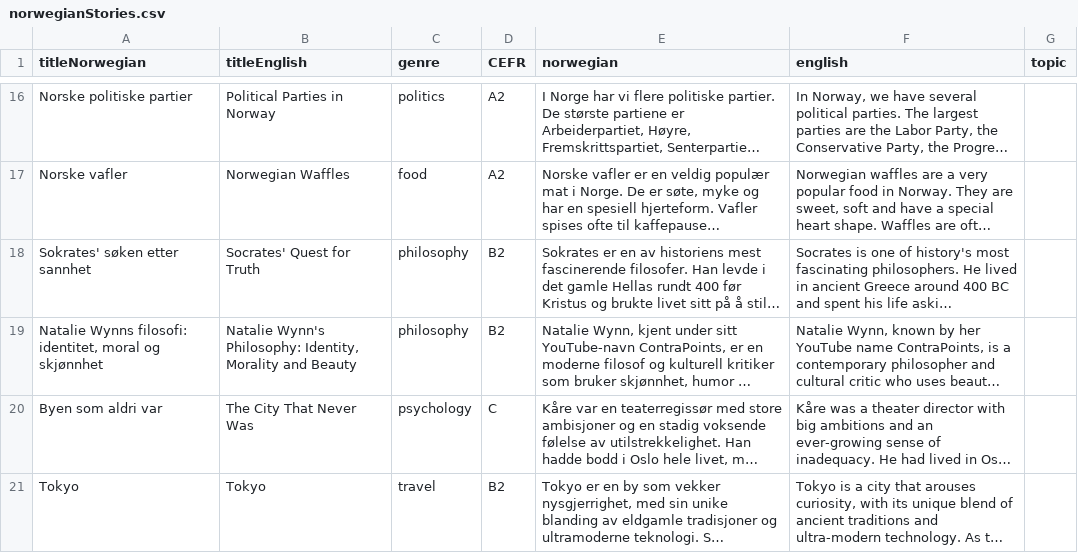
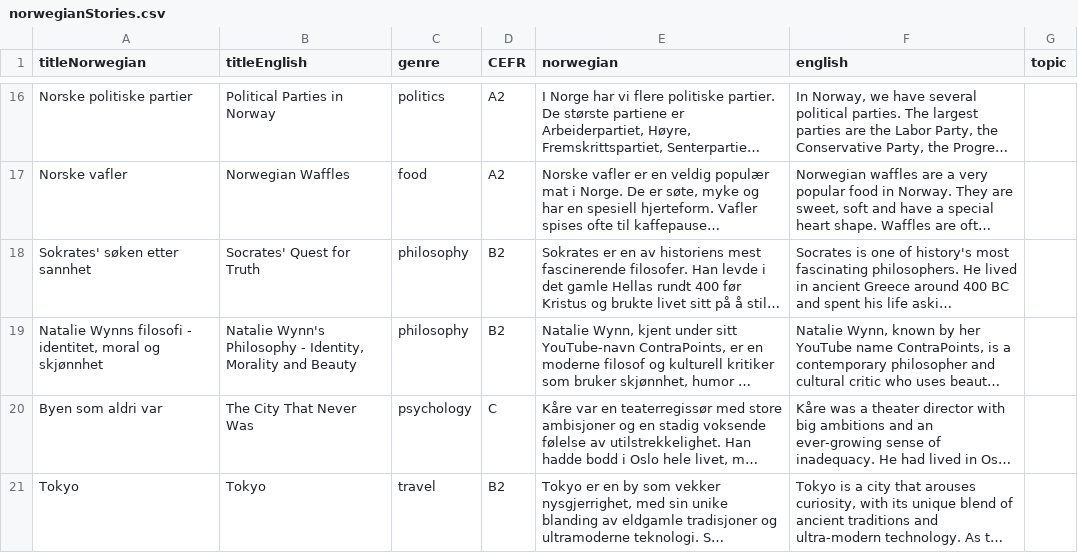
Before and after one commit to osloandrew/norwegian, a CSV file: norwegianStories.csv, drawn as a sheet; only a part is shown, gaps mark what is left out; long unchanged cells end in …; the diff names each change by its address in the sheet, - before the commit and + after, or states it on an @@ line.

```diff
--- a/norwegianStories.csv
+++ b/norwegianStories.csv
-A19 (titleNorwegian): Natalie Wynns filosofi: identitet, moral…
+A19 (titleNorwegian): Natalie Wynns filosofi - identitet, moral…
-B19 (titleEnglish): Natalie Wynn's Philosophy: Identity, Morality…
+B19 (titleEnglish): Natalie Wynn's Philosophy - Identity, Morality…
```
Also changed, not shown: 1 other file.
